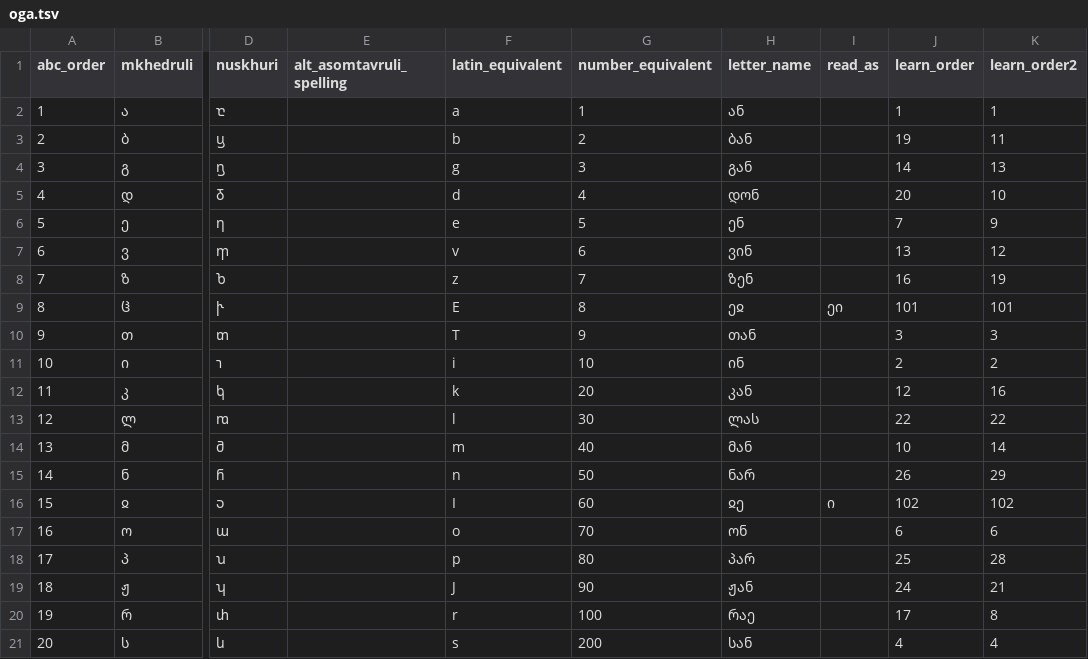
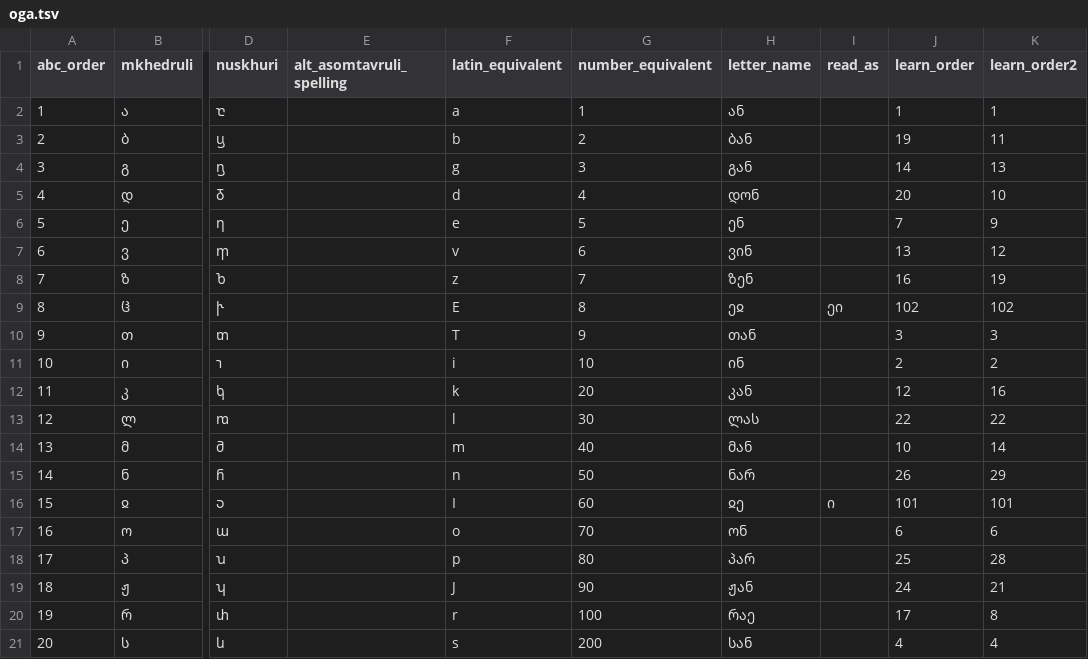
Before and after one commit to hubua/Beboena, a TSV file: app/src/main/assets/oga.tsv, drawn as a sheet; only a part is shown, gaps mark what is left out; the diff names each change by its address in the sheet, - before the commit and + after, or states it on an @@ line.

Commit message:
Add exercises for rare letters Add resembling letters list

```diff
--- a/app/src/main/assets/oga.tsv
+++ b/app/src/main/assets/oga.tsv
-J9 (learn_order): 101
+J9 (learn_order): 102
-K9 (learn_order2): 101
+K9 (learn_order2): 102
-J16 (learn_order): 102
+J16 (learn_order): 101
-K16 (learn_order2): 102
+K16 (learn_order2): 101
```
Also changed, not shown: 17 other files.
